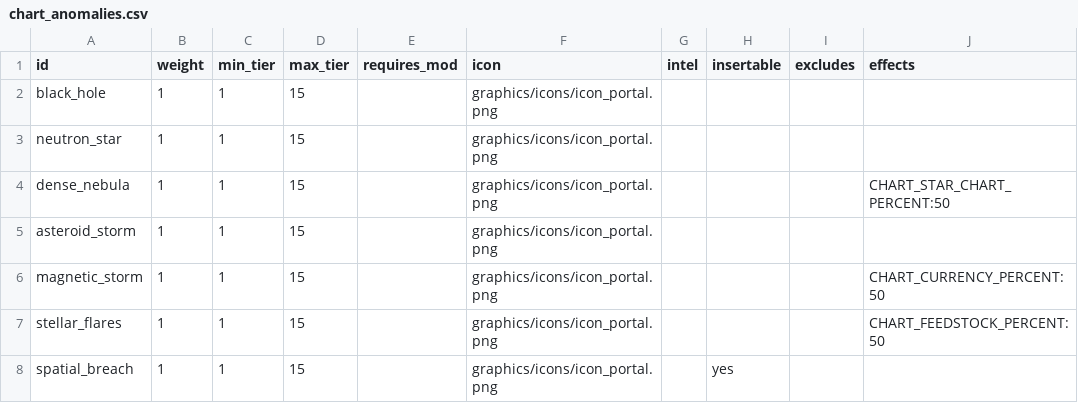
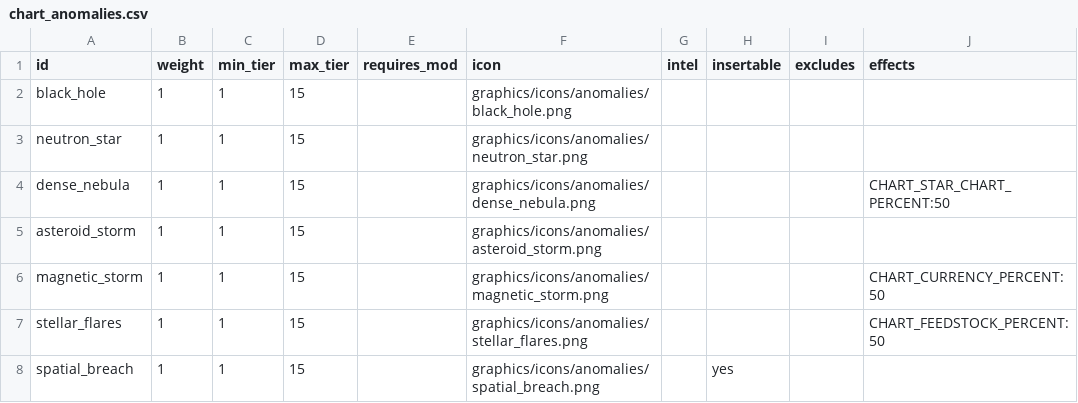
Before and after one commit to ExiledPortals/ExiledSector, a CSV file: data/config/exiledSector/chart_anomalies.csv, drawn as a sheet; only a part is shown; the diff names each change by its address in the sheet, - before the commit and + after, or states it on an @@ line.

```diff
--- a/data/config/exiledSector/chart_anomalies.csv
+++ b/data/config/exiledSector/chart_anomalies.csv
-F2 (icon): graphics/icons/icon_portal.png
+F2 (icon): graphics/icons/anomalies/black_hole.png
-F3 (icon): graphics/icons/icon_portal.png
+F3 (icon): graphics/icons/anomalies/neutron_star.png
-F4 (icon): graphics/icons/icon_portal.png
+F4 (icon): graphics/icons/anomalies/dense_nebula.png
-F5 (icon): graphics/icons/icon_portal.png
+F5 (icon): graphics/icons/anomalies/asteroid_storm.png
-F6 (icon): graphics/icons/icon_portal.png
+F6 (icon): graphics/icons/anomalies/magnetic_storm.png
-F7 (icon): graphics/icons/icon_portal.png
+F7 (icon): graphics/icons/anomalies/stellar_flares.png
-F8 (icon): graphics/icons/icon_portal.png
+F8 (icon): graphics/icons/anomalies/spatial_breach.png
```
Also changed, not shown: 15 other files.
